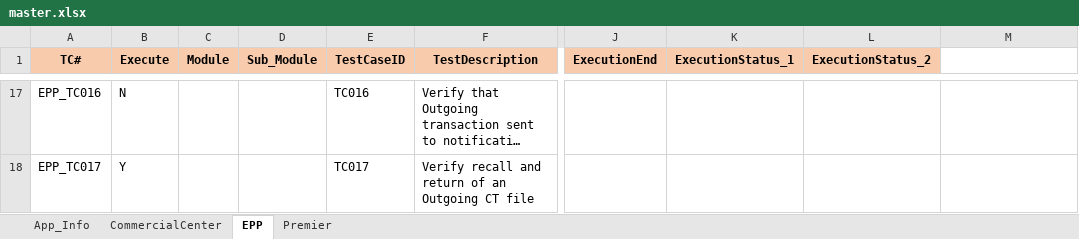
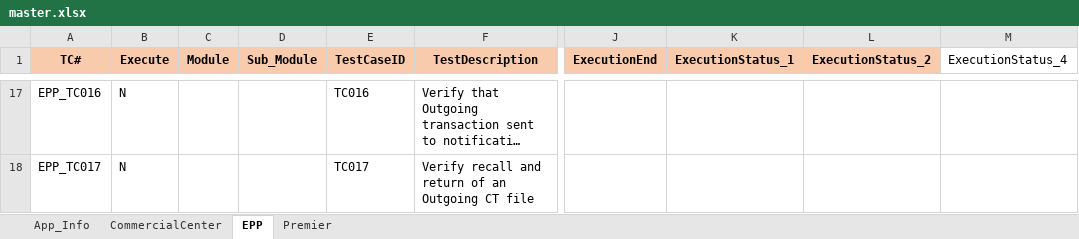
Before and after one commit to mokshamukh/Test_Automation, an Excel workbook: src/main/resources/testdesign/testcontroller/master.xlsx, sheet EPP, drawn as a sheet; only a part is shown, gaps mark what is left out; long unchanged cells end in …; values as stored, in another font and other column widths than the file's, no borders; the diff covers the shown part only; the diff names each change by its address in the sheet, - before the commit and + after, or states it on an @@ line.

```diff
--- a/src/main/resources/testdesign/testcontroller/master.xlsx (sheet EPP)
+++ b/src/main/resources/testdesign/testcontroller/master.xlsx (sheet EPP)
-M1: (empty)
+M1: ExecutionStatus_4
-B18 (Execute): Y
+B18 (Execute): N
```
Also changed, not shown: 40 edited cells elsewhere in this sheet, sheet CommercialCenter, sheet Premier, sheet App_Info, 25 other files.
